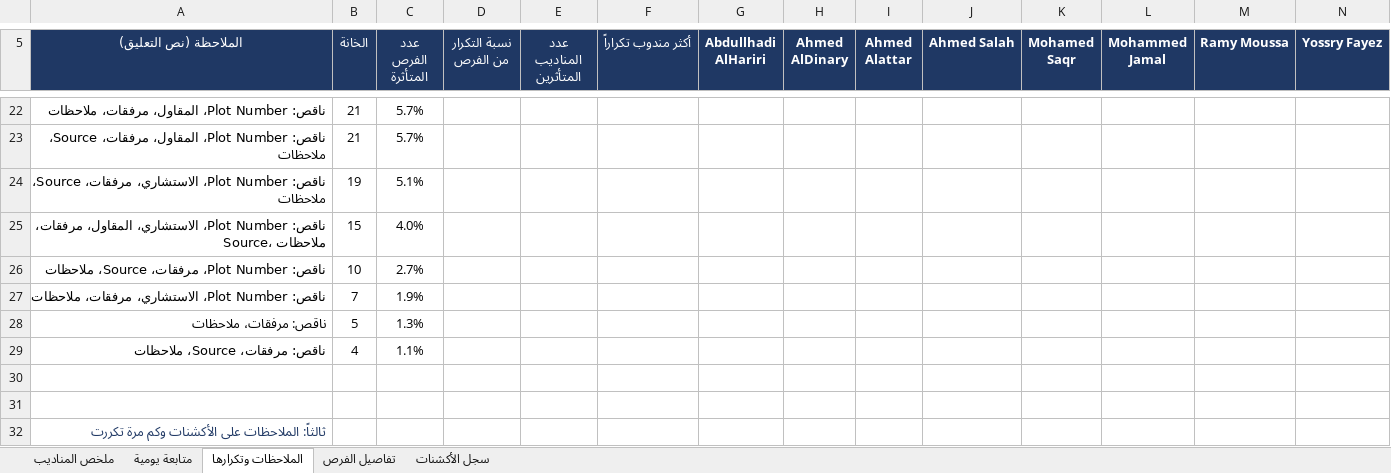
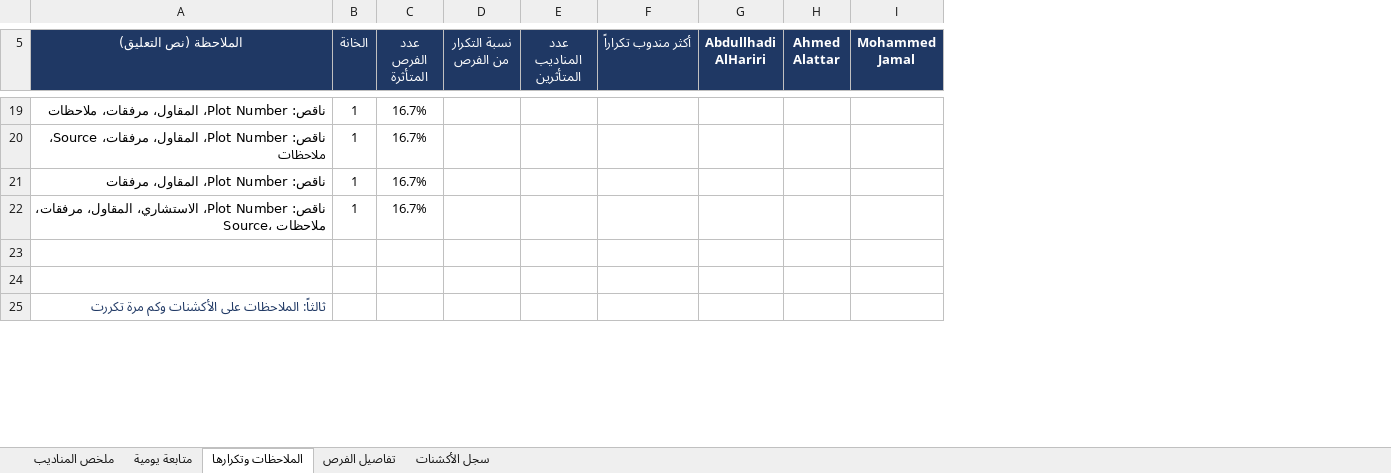
Before and after one commit to smou-lifts/daily, an Excel workbook: report.xlsx, sheet الملاحظات وتكرارها, drawn as a sheet; only a part is shown, gaps mark what is left out; values as stored, in another font and other column widths than the file's, no borders; conditional formats not drawn; removed rows and columns are numbered as before the commit, all else as after; the diff covers the shown part only; the diff names each change by its address in the sheet, - before the commit and + after, or states it on an @@ line.

```diff
--- a/report.xlsx (sheet الملاحظات وتكرارها)
+++ b/report.xlsx (sheet الملاحظات وتكرارها)
-column H (Ahmed AlDinary), empty
-column J (Ahmed Salah), empty
-column K (Mohamed Saqr), empty
-column M (Ramy Moussa), empty
-column N (Yossry Fayez), empty
-B19:B20 (الخانة): 21
+B19:B20 (الخانة): 1
-C19:C20 (عدد الفرص المتأثرة): 5.7%
+C19:C20 (عدد الفرص المتأثرة): 16.7%
-row 24: ناقص: Plot Number، الاستشاري، مرفقات، Source، ملاحظات | 19 | 5.1%
+row 21: ناقص: Plot Number، المقاول، مرفقات | 1 | 16.7%
-B22 (الخانة): 15
+B22 (الخانة): 1
-C22 (عدد الفرص المتأثرة): 4.0%
+C22 (عدد الفرص المتأثرة): 16.7%
-row 26: ناقص: Plot Number، مرفقات، Source، ملاحظات | 10 | 2.7%
-row 27: ناقص: Plot Number، الاستشاري، مرفقات، ملاحظات | 7 | 1.9%
-row 28: ناقص: مرفقات، ملاحظات | 5 | 1.3%
-row 29: ناقص: مرفقات، Source، ملاحظات | 4 | 1.1%
```
Also changed, not shown: 10 removed rows, 82 edited cells, cell formats and merged cells elsewhere in this sheet, sheet سجل الأكشنات, sheet تفاصيل الفرص, sheet متابعة يومية, sheet ملخص المناديب, formulas that keep their value, 1 other file.
